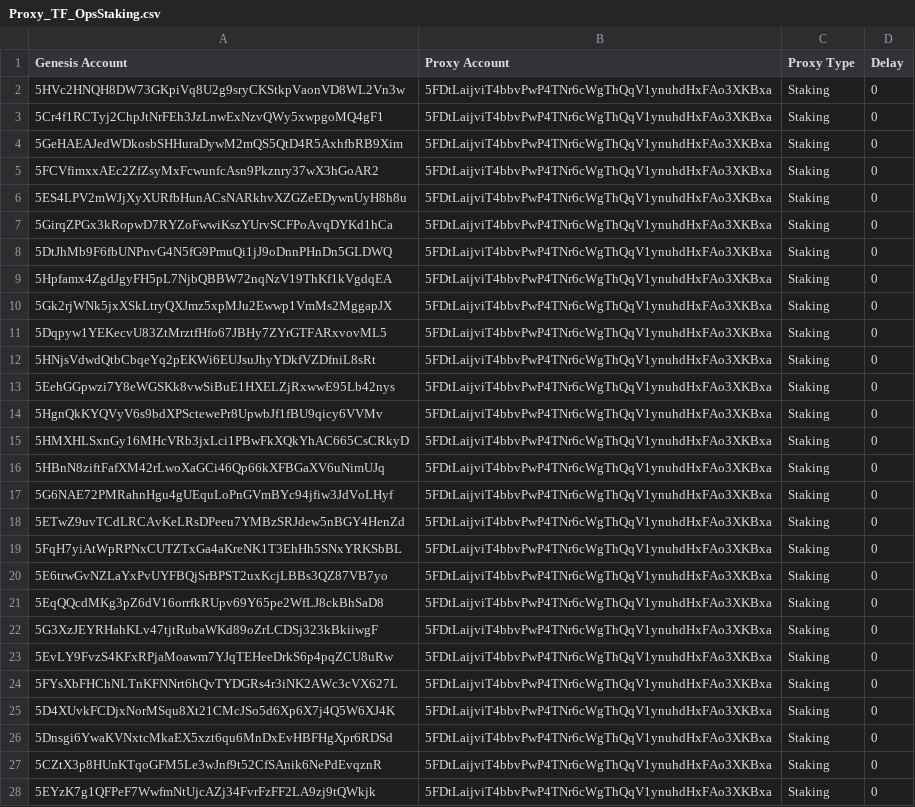
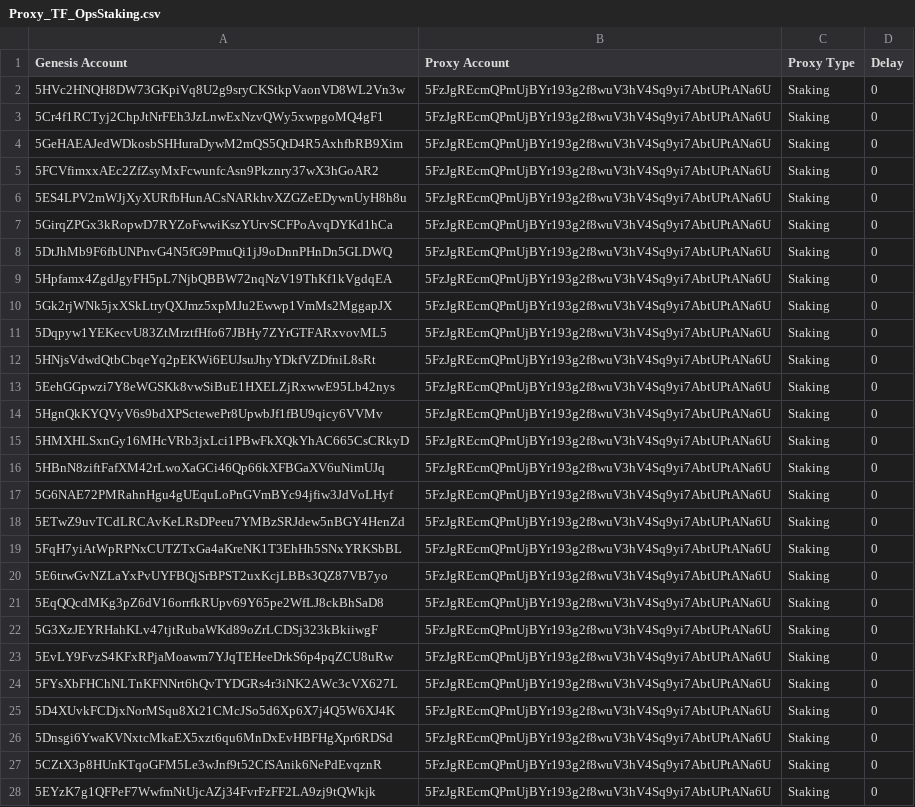
Before and after one commit to moondance-labs/tanssi-tools, a CSV file: genesis_files/Proxy_TF_OpsStaking.csv, drawn as a sheet; only a part is shown; the diff covers the shown part only; the diff names each change by its address in the sheet, - before the commit and + after, or states it on an @@ line.

Commit message:
new staking proxy (#8)

```diff
--- a/genesis_files/Proxy_TF_OpsStaking.csv
+++ b/genesis_files/Proxy_TF_OpsStaking.csv
-B2:B28 (Proxy Account): 5FDtLaijviT4bbvPwP4TNr6cWgThQqV1ynuhdHxFAo3XKBxa
+B2:B28 (Proxy Account): 5FzJgREcmQPmUjBYr193g2f8wuV3hV4Sq9yi7AbtUPtANa6U
```
Also changed, not shown: 8 edited cells elsewhere in this file, 5 other files.
